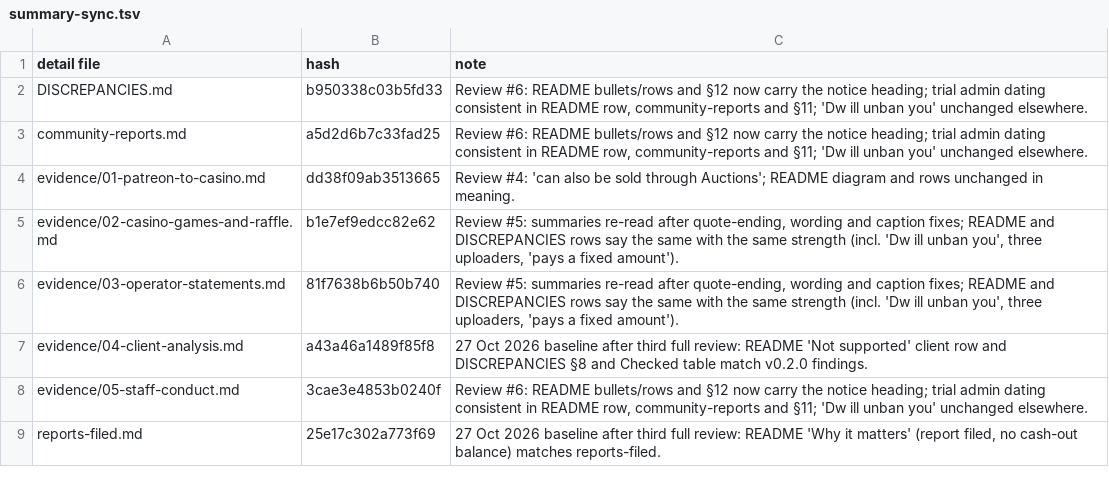
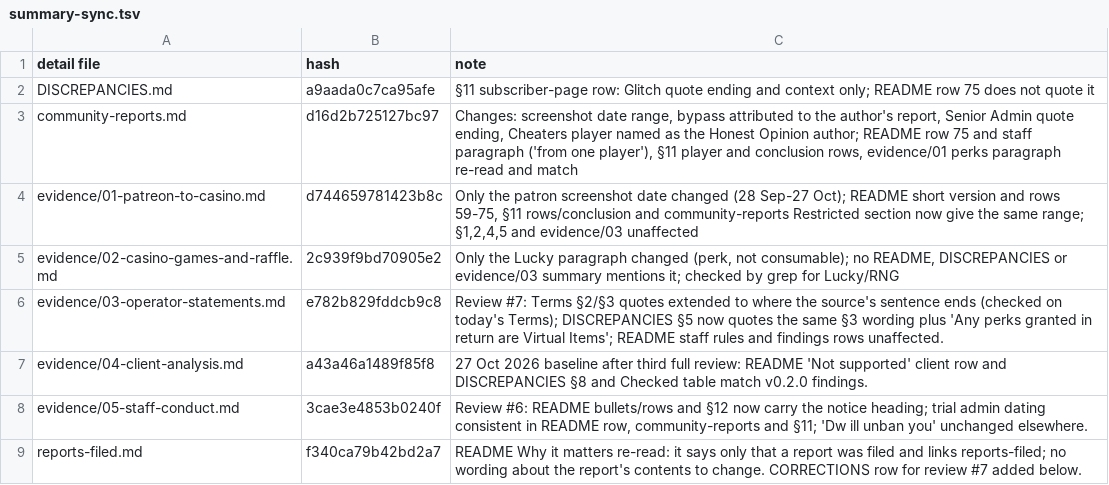
Before and after one commit to scumxposer/dino-den-evidence, a TSV file: tools/summary-sync.tsv, drawn as a sheet.

```diff
--- a/tools/summary-sync.tsv
+++ b/tools/summary-sync.tsv
@@ -1,9 +1,9 @@
 detail file	hash	note
-DISCREPANCIES.md	b950338c03b5fd33	Review #6: README bullets/rows and §12 now carry the notice heading; trial admin dating consistent in README row, community-reports and §11; 'Dw ill unban you' unchanged elsewhere.
-community-reports.md	a5d2d6b7c33fad25	Review #6: README bullets/rows and §12 now carry the notice heading; trial admin dating consistent in README row, community-reports and §11; 'Dw ill unban you' unchanged elsewhere.
-evidence/01-patreon-to-casino.md	dd38f09ab3513665	Review #4: 'can also be sold through Auctions'; README diagram and rows unchanged in meaning.
-evidence/02-casino-games-and-raffle.md	b1e7ef9edcc82e62	Review #5: summaries re-read after quote-ending, wording and caption fixes; README and DISCREPANCIES rows say the same with the same strength (incl. 'Dw ill unban you', three uploaders, 'pays a fixed amount').
-evidence/03-operator-statements.md	81f7638b6b50b740	Review #5: summaries re-read after quote-ending, wording and caption fixes; README and DISCREPANCIES rows say the same with the same strength (incl. 'Dw ill unban you', three uploaders, 'pays a fixed amount').
+DISCREPANCIES.md	a9aada0c7ca95afe	§11 subscriber-page row: Glitch quote ending and context only; README row 75 does not quote it
+community-reports.md	d16d2b725127bc97	Changes: screenshot date range, bypass attributed to the author's report, Senior Admin quote ending, Cheaters player named as the Honest Opinion author; README row 75 and staff paragraph ('from one player'), §11 player and conclusion rows, evidence/01 perks paragraph re-read and match
+evidence/01-patreon-to-casino.md	d744659781423b8c	Only the patron screenshot date changed (28 Sep-27 Oct); README short version and rows 59-75, §11 rows/conclusion and community-reports Restricted section now give the same range; §1,2,4,5 and evidence/03 unaffected
+evidence/02-casino-games-and-raffle.md	2c939f9bd70905e2	Only the Lucky paragraph changed (perk, not consumable); no README, DISCREPANCIES or evidence/03 summary mentions it; checked by grep for Lucky/RNG
+evidence/03-operator-statements.md	e782b829fddcb9c8	Review #7: Terms §2/§3 quotes extended to where the source's sentence ends (checked on today's Terms); DISCREPANCIES §5 now quotes the same §3 wording plus 'Any perks granted in return are Virtual Items'; README staff rules and findings rows unaffected.
 evidence/04-client-analysis.md	a43a46a1489f85f8	27 Oct 2026 baseline after third full review: README 'Not supported' client row and DISCREPANCIES §8 and Checked table match v0.2.0 findings.
 evidence/05-staff-conduct.md	3cae3e4853b0240f	Review #6: README bullets/rows and §12 now carry the notice heading; trial admin dating consistent in README row, community-reports and §11; 'Dw ill unban you' unchanged elsewhere.
-reports-filed.md	25e17c302a773f69	27 Oct 2026 baseline after third full review: README 'Why it matters' (report filed, no cash-out balance) matches reports-filed.
+reports-filed.md	f340ca79b42bd2a7	README Why it matters re-read: it says only that a report was filed and links reports-filed; no wording about the report's contents to change. CORRECTIONS row for review #7 added below.
```
Also changed, not shown: tools/reviewed-wording.tsv, 17 other files.
